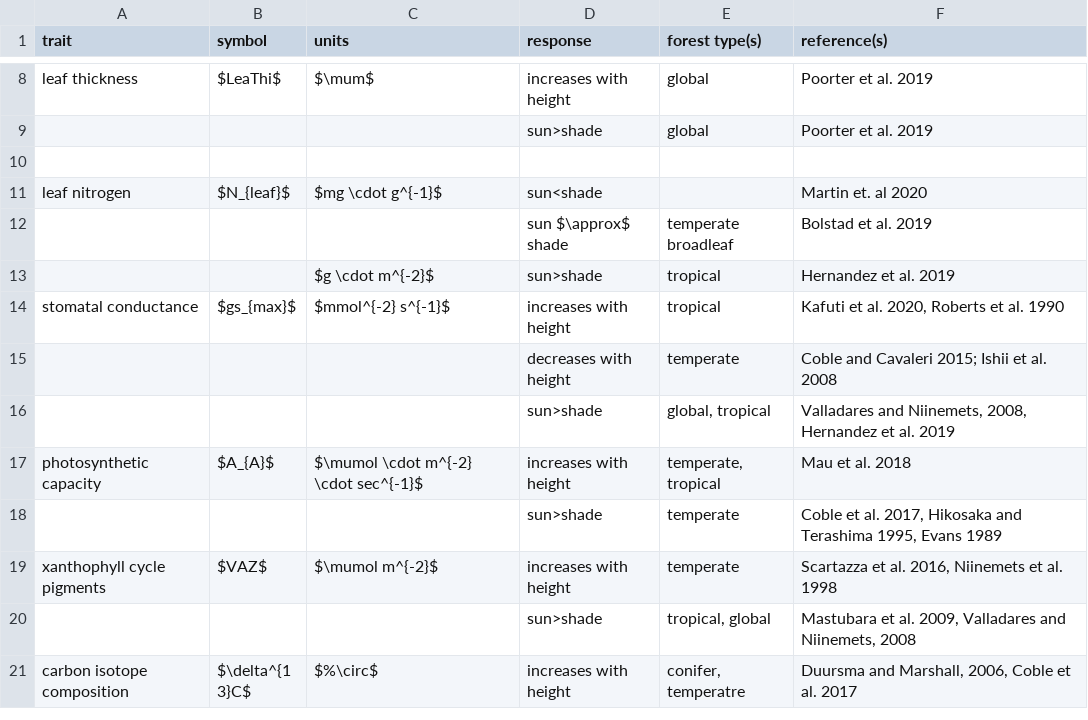
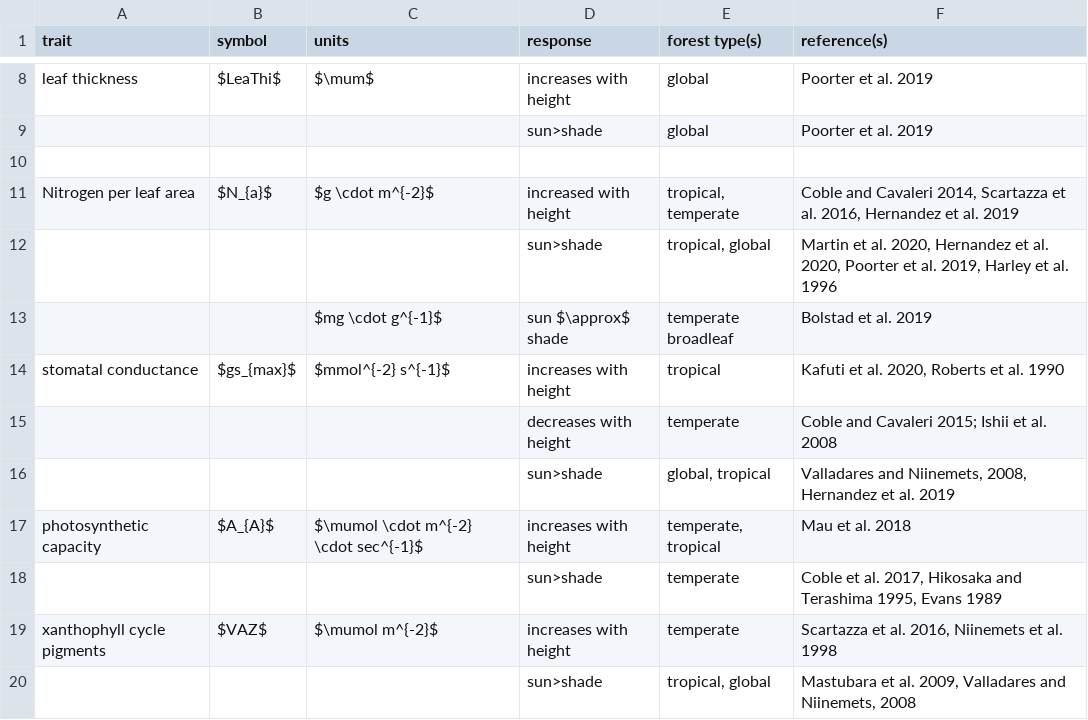
Before and after one commit to EcoClimLab/vertical-thermal-review, a CSV file: Lit_Review/traits_table.csv, drawn as a sheet; only a part is shown, gaps mark what is left out; the shorter side is filled out with more unchanged rows.

Commit message:
Update traits_table.csv

```diff
--- a/Lit_Review/traits_table.csv
+++ b/Lit_Review/traits_table.csv
@@ -10,5 +10,5 @@ leaf thickness,$LeaThi$,$\mum$,increases with height,global,Poorter et al. 2019
 ,,,,,
-leaf nitrogen ,$N_{leaf}$,$mg \cdot g^{-1}$ ,sun<shade,,Martin et. al 2020
-,,,sun $\approx$ shade,temperate broadleaf,Bolstad et al. 2019
-,,$g \cdot m^{-2}$,sun>shade,tropical,Hernandez et al. 2019
+Nitrogen per leaf area,$N_{a}$,$g \cdot m^{-2}$,increased with height,"tropical, temperate","Coble and Cavaleri 2014, Scartazza et al. 2016, Hernandez et al. 2019"
+,,,sun>shade,"tropical, global","Martin et al. 2020, Hernandez et al. 2020, Poorter et al. 2019, Harley et al. 1996  "
+,,$mg \cdot g^{-1}$ ,sun $\approx$ shade,temperate broadleaf,Bolstad et al. 2019
 stomatal conductance,$gs_{max}$,$mmol^{-2} s^{-1}$,increases with height,tropical,"Kafuti et al. 2020, Roberts et al. 1990"
```
